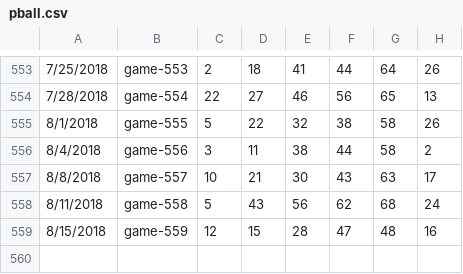
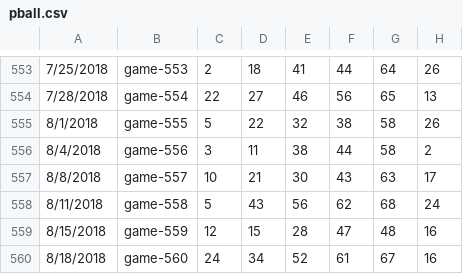
Before and after one commit to orneryhippo/casting, a CSV file: data/pball.csv, drawn as a sheet; only a part is shown, gaps mark what is left out; the diff names each change by its address in the sheet, - before the commit and + after, or states it on an @@ line.

Commit message:
new data

```diff
--- a/data/pball.csv
+++ b/data/pball.csv
+row 560: 8/18/2018 | game-560 | 24 | 34 | 52 | 61 | 67 | 16
```
Also changed, not shown: data/mega.csv, data/sball.csv, 3 other files.
